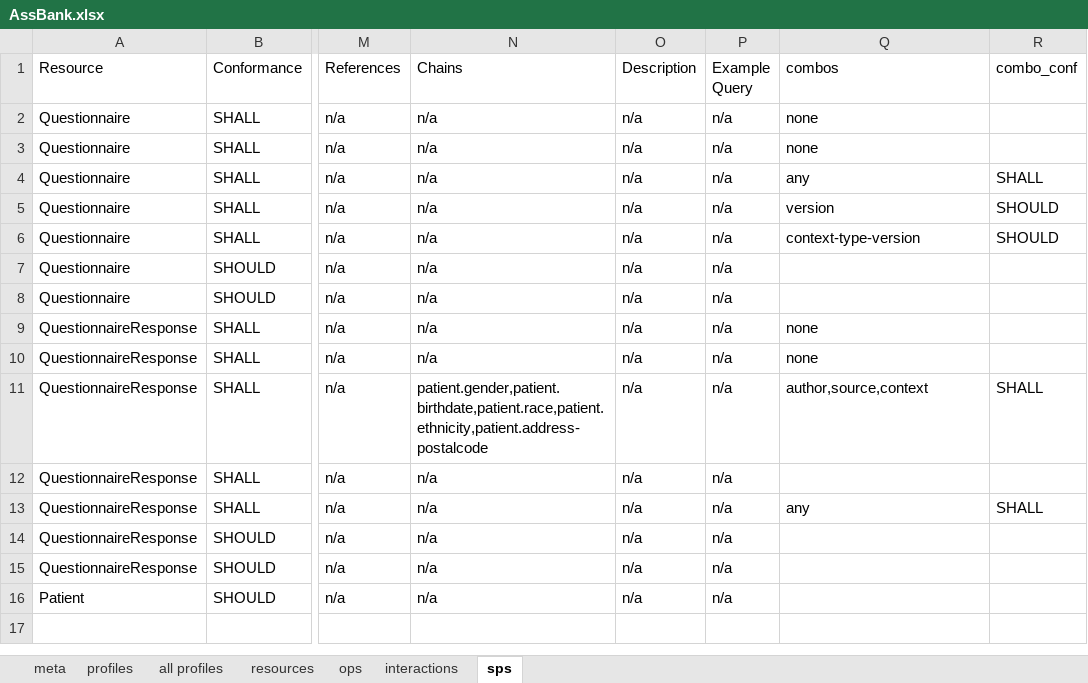
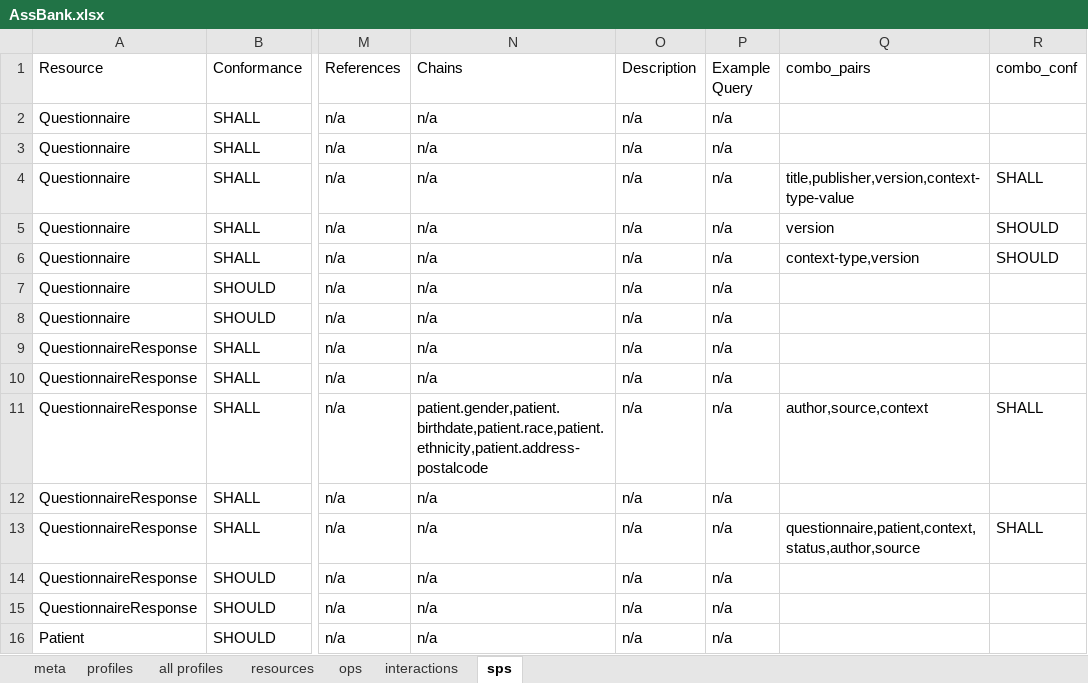
Before and after one commit to Healthedata1/MyNotebooks, an Excel workbook: CapStatement/AssBank.xlsx, sheet sps, drawn as a sheet; only a part is shown, gaps mark what is left out; values as stored, in another font and other column widths than the file's, no borders; the diff names each change by its address in the sheet, - before the commit and + after, or states it on an @@ line.

```diff
--- a/CapStatement/AssBank.xlsx (sheet sps)
+++ b/CapStatement/AssBank.xlsx (sheet sps)
-Q1: combos
+Q1: combo_pairs
-Q2:Q3 (combo_pairs): none
+Q2:Q3 (combo_pairs): (empty)
-Q4 (combo_pairs): any
+Q4 (combo_pairs): title,publisher,version,context-type-value
-Q6 (combo_pairs): context-type-version
+Q6 (combo_pairs): context-type,version
-Q9:Q10 (combo_pairs): none
+Q9:Q10 (combo_pairs): (empty)
-Q13 (combo_pairs): any
+Q13 (combo_pairs): questionnaire,patient,context,status,author,source
```
Also changed, not shown: CapStatement/AdaptService.xlsx, CapStatement/AnsBank.xlsx, 3 other files.
